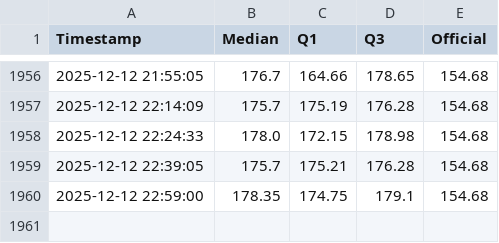
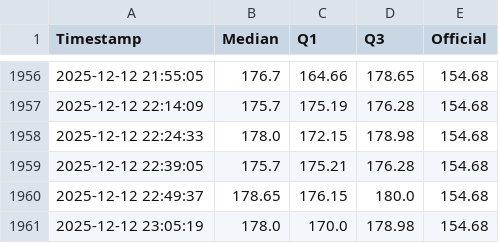
Before and after one commit to mikilegesse/etb-market-watch, a CSV file: etb_history.csv, drawn as a sheet; only a part is shown, gaps mark what is left out.

```diff
--- a/etb_history.csv
+++ b/etb_history.csv
@@ -1959,2 +1959,3 @@ Timestamp,Median,Q1,Q3,Official
 2025-12-12 22:39:05,175.7,175.21,176.28,154.68
-2025-12-12 22:59:00,178.35,174.75,179.1,154.68
+2025-12-12 22:49:37,178.65,176.15,180.0,154.68
+2025-12-12 23:05:19,178.0,170.0,178.98,154.68
```
Also changed, not shown: 3 other files.
